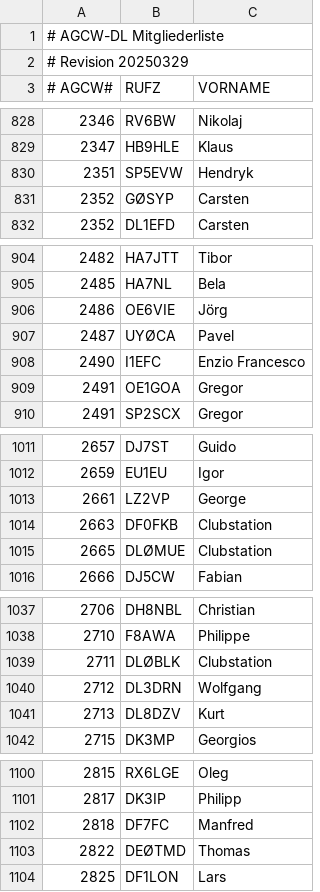
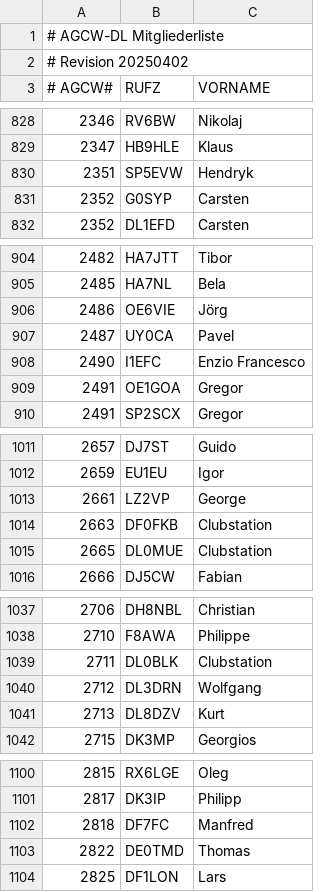
Before and after one commit to bjornekelund/dxlog, a CSV file: agcw/Mitglieder.csv, drawn as a sheet; only a part is shown, gaps mark what is left out; the diff covers the shown part only.

```diff
--- a/agcw/Mitglieder.csv
+++ b/agcw/Mitglieder.csv
@@ -1,3 +1,3 @@
 # AGCW-DL Mitgliederliste;;
-# Revision 20250329;;
+# Revision 20250402;;
 # AGCW#;RUFZ;VORNAME
@@ -830,3 +830,3 @@
 2351;SP5EVW;Hendryk
-2352;GØSYP;Carsten
+2352;G0SYP;Carsten
 2352;DL1EFD;Carsten
@@ -906,3 +906,3 @@
 2486;OE6VIE;Jörg
-2487;UYØCA;Pavel
+2487;UY0CA;Pavel
 2490;I1EFC;Enzio Francesco
@@ -1014,3 +1014,3 @@
 2663;DF0FKB;Clubstation
-2665;DLØMUE;Clubstation
+2665;DL0MUE;Clubstation
 2666;DJ5CW;Fabian
@@ -1038,3 +1038,3 @@
 2710;F8AWA;Philippe
-2711;DLØBLK;Clubstation
+2711;DL0BLK;Clubstation
 2712;DL3DRN;Wolfgang
@@ -1102,3 +1102,3 @@
 2818;DF7FC;Manfred
-2822;DEØTMD;Thomas
+2822;DE0TMD;Thomas
 2825;DF1LON;Lars
```
Also changed, not shown: 39 edited cells elsewhere in this file, 19 other files.
